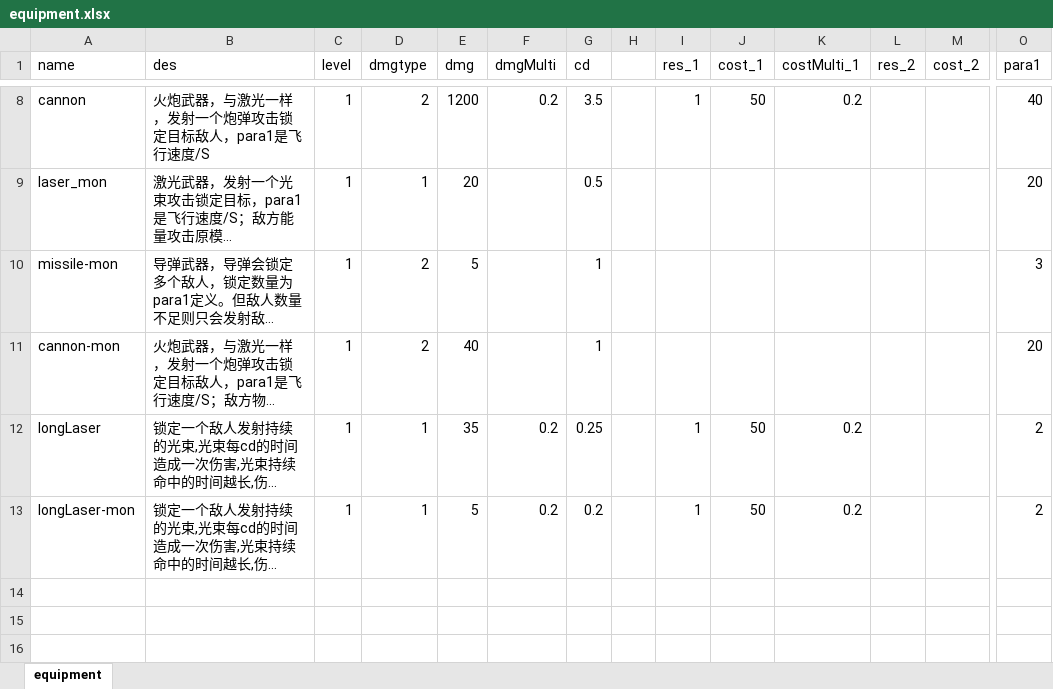
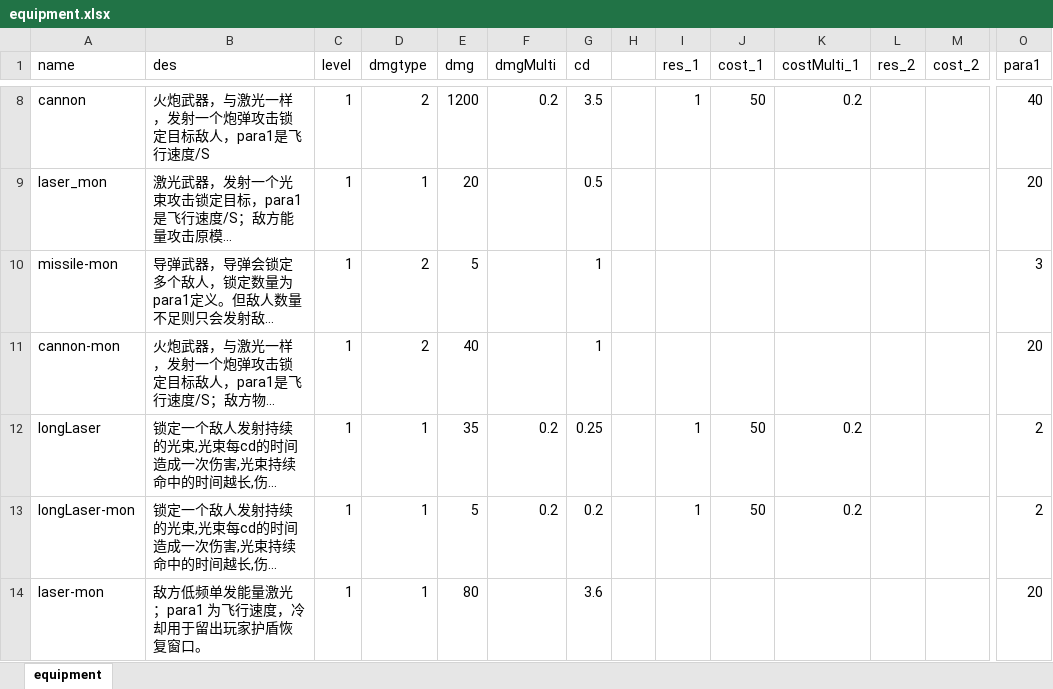
Before and after one commit to rlmclmc2-boop/space_idle, an Excel workbook: space-battleship/config_excel/equipment.xlsx, sheet equipment, drawn as a sheet; only a part is shown, gaps mark what is left out; long unchanged cells end in …; values as stored, in another font and other column widths than the file's, no borders; rows hold the shown columns only; the diff names each change by its address in the sheet, - before the commit and + after, or states it on an @@ line.

```diff
--- a/space-battleship/config_excel/equipment.xlsx (sheet equipment)
+++ b/space-battleship/config_excel/equipment.xlsx (sheet equipment)
+row 14: laser-mon | 敌方低频单发能量激光；para1 为飞行速度，冷却用于留出玩家护盾恢复窗口。 | 1 | 1 | 80 |  | 3.6 |  |  |  |  |  |  | 20
```
Also changed, not shown: space-battleship/config_excel/config.xlsx, space-battleship/config_excel/mon.xlsx, 19 other files.
